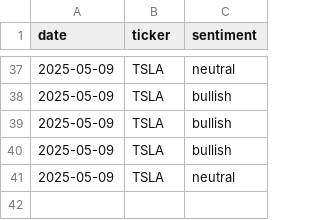
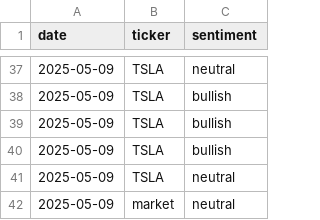
Before and after one commit to Shivtomar97/market_sentiment_bot, a CSV file: sentiment_log_rss.csv, drawn as a sheet; only a part is shown, gaps mark what is left out; the diff names each change by its address in the sheet, - before the commit and + after, or states it on an @@ line.

```diff
--- a/sentiment_log_rss.csv
+++ b/sentiment_log_rss.csv
+row 42: 2025-05-09 | market | neutral
```
Also changed, not shown: processed_rss.csv, 2 other files.
